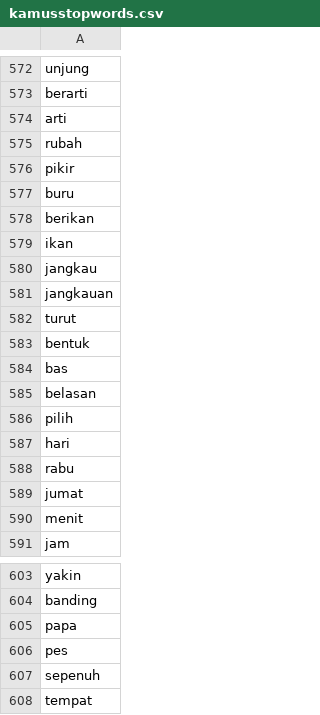
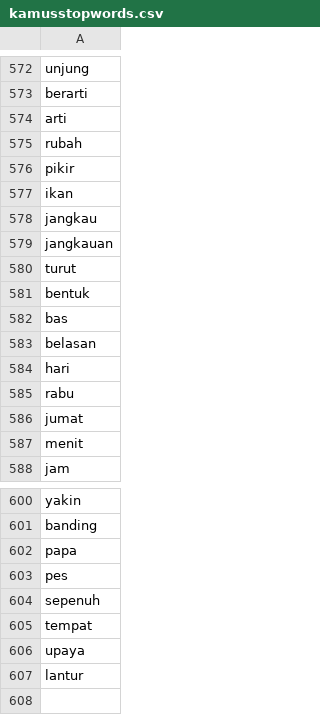
Before and after one commit to rizkyhaya/stopwords, a CSV file: kamusstopwords.csv, drawn as a sheet; only a part is shown, gaps mark what is left out.

Commit message:
Update kamusstopwords.csv

```diff
--- a/kamusstopwords.csv
+++ b/kamusstopwords.csv
@@ -576,4 +576,2 @@ rubah
 pikir
-buru
-berikan
 ikan
@@ -585,3 +583,2 @@ bas
 belasan
-pilih
 hari
@@ -608 +605,3 @@ sepenuh
 tempat
+upaya
+lantur
```
